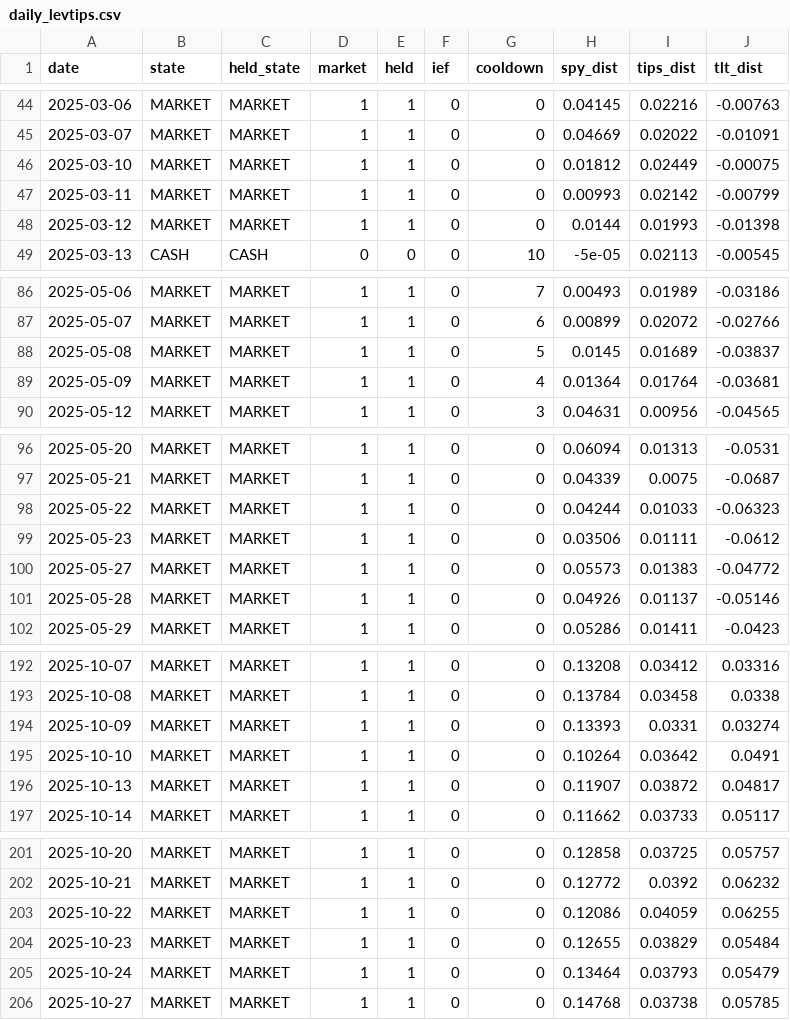
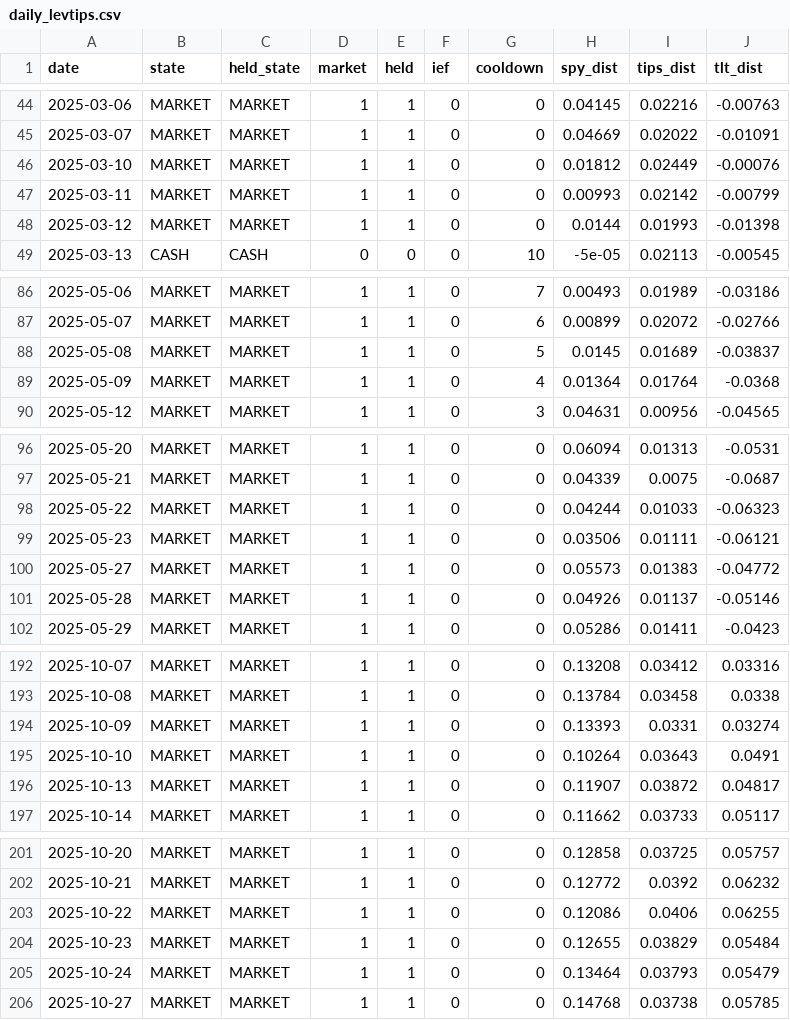
Before and after one commit to Sin3qz/Strategies-dashboard, a CSV file: data/daily_levtips.csv, drawn as a sheet; only a part is shown, gaps mark what is left out.

```diff
--- a/data/daily_levtips.csv
+++ b/data/daily_levtips.csv
@@ -45,3 +45,3 @@ date,state,held_state,market,held,ief,cooldown,spy_dist,tips_dist,tlt_dist
 2025-03-07,MARKET,MARKET,1,1,0,0,0.04669,0.02022,-0.01091
-2025-03-10,MARKET,MARKET,1,1,0,0,0.01812,0.02449,-0.00075
+2025-03-10,MARKET,MARKET,1,1,0,0,0.01812,0.02449,-0.00076
 2025-03-11,MARKET,MARKET,1,1,0,0,0.00993,0.02142,-0.00799
@@ -88,3 +88,3 @@ date,state,held_state,market,held,ief,cooldown,spy_dist,tips_dist,tlt_dist
 2025-05-08,MARKET,MARKET,1,1,0,5,0.0145,0.01689,-0.03837
-2025-05-09,MARKET,MARKET,1,1,0,4,0.01364,0.01764,-0.03681
+2025-05-09,MARKET,MARKET,1,1,0,4,0.01364,0.01764,-0.0368
 2025-05-12,MARKET,MARKET,1,1,0,3,0.04631,0.00956,-0.04565
@@ -98,3 +98,3 @@ date,state,held_state,market,held,ief,cooldown,spy_dist,tips_dist,tlt_dist
 2025-05-22,MARKET,MARKET,1,1,0,0,0.04244,0.01033,-0.06323
-2025-05-23,MARKET,MARKET,1,1,0,0,0.03506,0.01111,-0.0612
+2025-05-23,MARKET,MARKET,1,1,0,0,0.03506,0.01111,-0.06121
 2025-05-27,MARKET,MARKET,1,1,0,0,0.05573,0.01383,-0.04772
@@ -194,3 +194,3 @@ date,state,held_state,market,held,ief,cooldown,spy_dist,tips_dist,tlt_dist
 2025-10-09,MARKET,MARKET,1,1,0,0,0.13393,0.0331,0.03274
-2025-10-10,MARKET,MARKET,1,1,0,0,0.10264,0.03642,0.0491
+2025-10-10,MARKET,MARKET,1,1,0,0,0.10264,0.03643,0.0491
 2025-10-13,MARKET,MARKET,1,1,0,0,0.11907,0.03872,0.04817
@@ -202,3 +202,3 @@ date,state,held_state,market,held,ief,cooldown,spy_dist,tips_dist,tlt_dist
 2025-10-21,MARKET,MARKET,1,1,0,0,0.12772,0.0392,0.06232
-2025-10-22,MARKET,MARKET,1,1,0,0,0.12086,0.04059,0.06255
+2025-10-22,MARKET,MARKET,1,1,0,0,0.12086,0.0406,0.06255
 2025-10-23,MARKET,MARKET,1,1,0,0,0.12655,0.03829,0.05484
```
Also changed, not shown: data/equity.csv, 5 other files.
